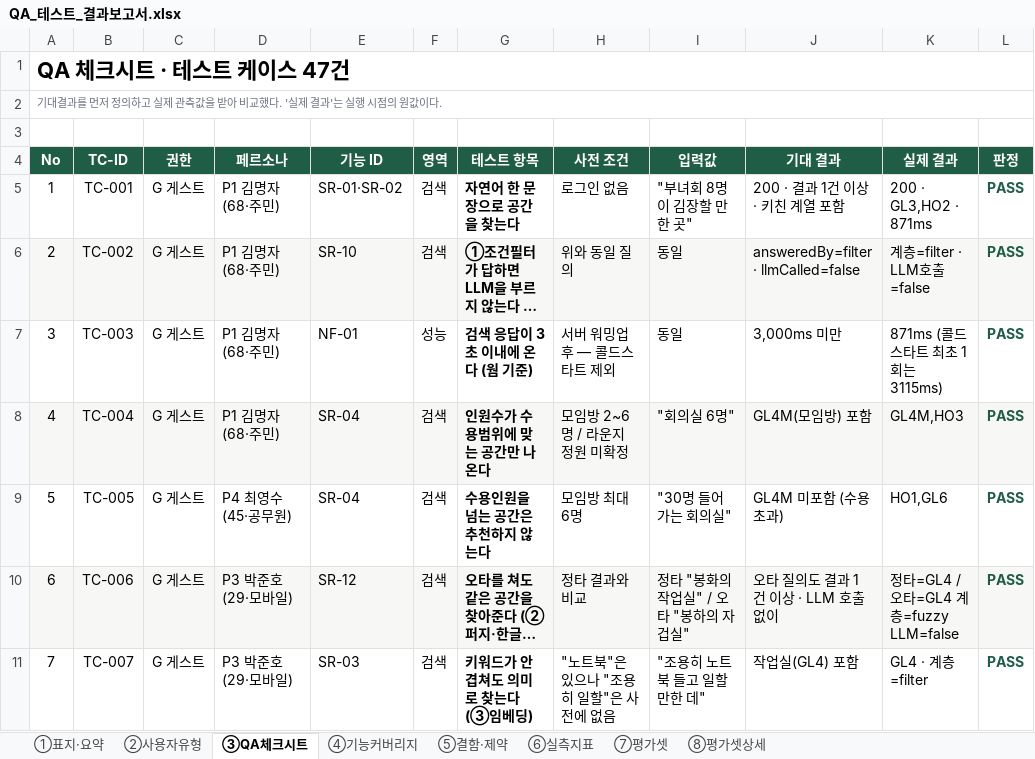
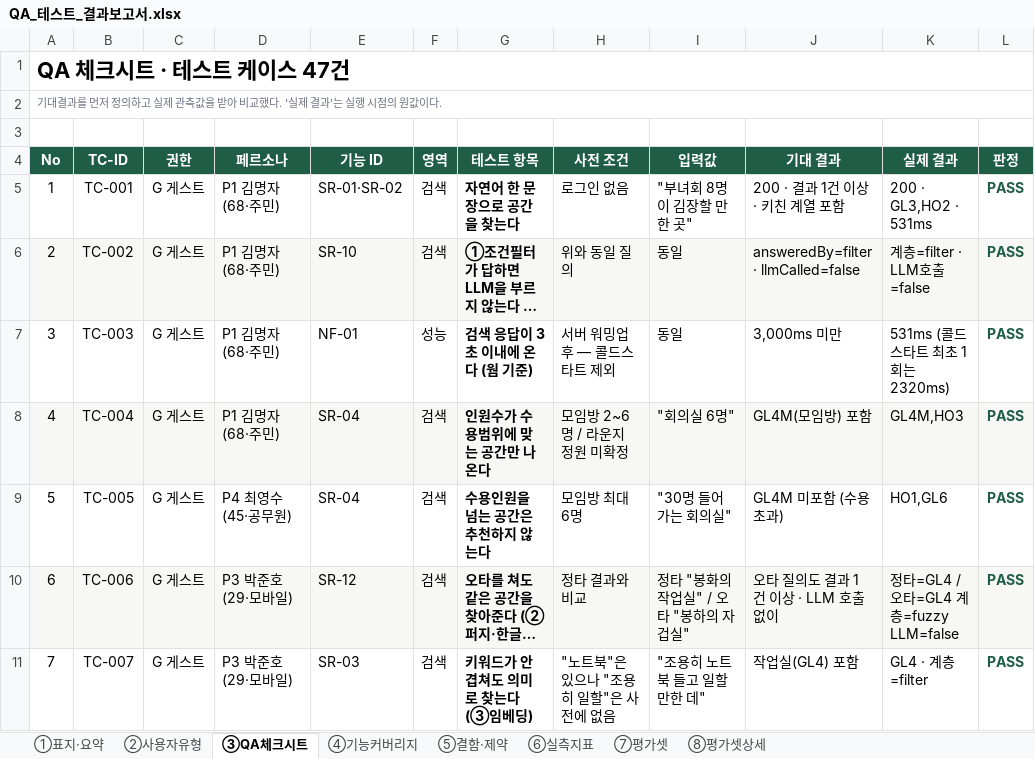
Before and after one commit to choyul/modi-hub-ai, an Excel workbook: QA_테스트_결과보고서.xlsx, sheet ③QA체크시트, drawn as a sheet; only a part is shown; long unchanged cells end in …; values as stored, in another font and other column widths than the file's, no borders; the diff covers the shown part only; the diff names each change by its address in the sheet, - before the commit and + after, or states it on an @@ line.

```diff
--- a/QA_테스트_결과보고서.xlsx (sheet ③QA체크시트)
+++ b/QA_테스트_결과보고서.xlsx (sheet ③QA체크시트)
-K5 (실제 결과): 200 · GL3,HO2 · 871ms
+K5 (실제 결과): 200 · GL3,HO2 · 531ms
-K7 (실제 결과): 871ms (콜드스타트 최초 1회는 3115ms)
+K7 (실제 결과): 531ms (콜드스타트 최초 1회는 2320ms)
```
Also changed, not shown: 20 edited cells elsewhere in this sheet, sheet ⑥실측지표, sheet ⑧평가셋상세, sheet ⑦평가셋, 4 other files.
